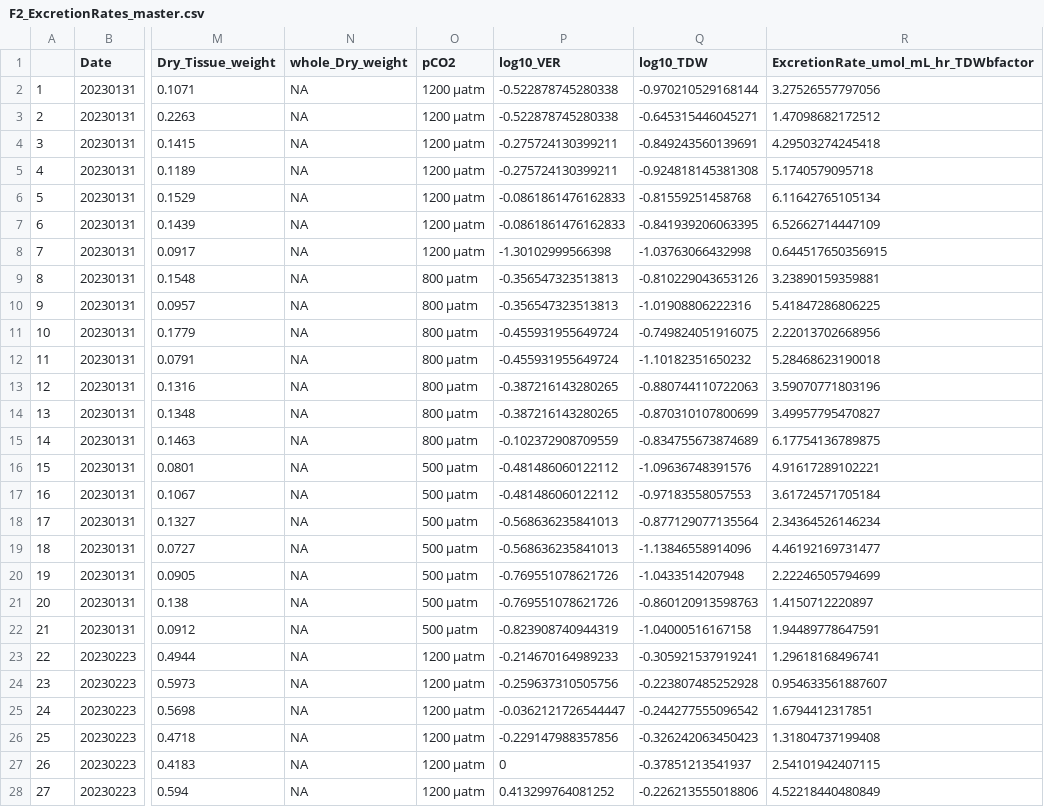
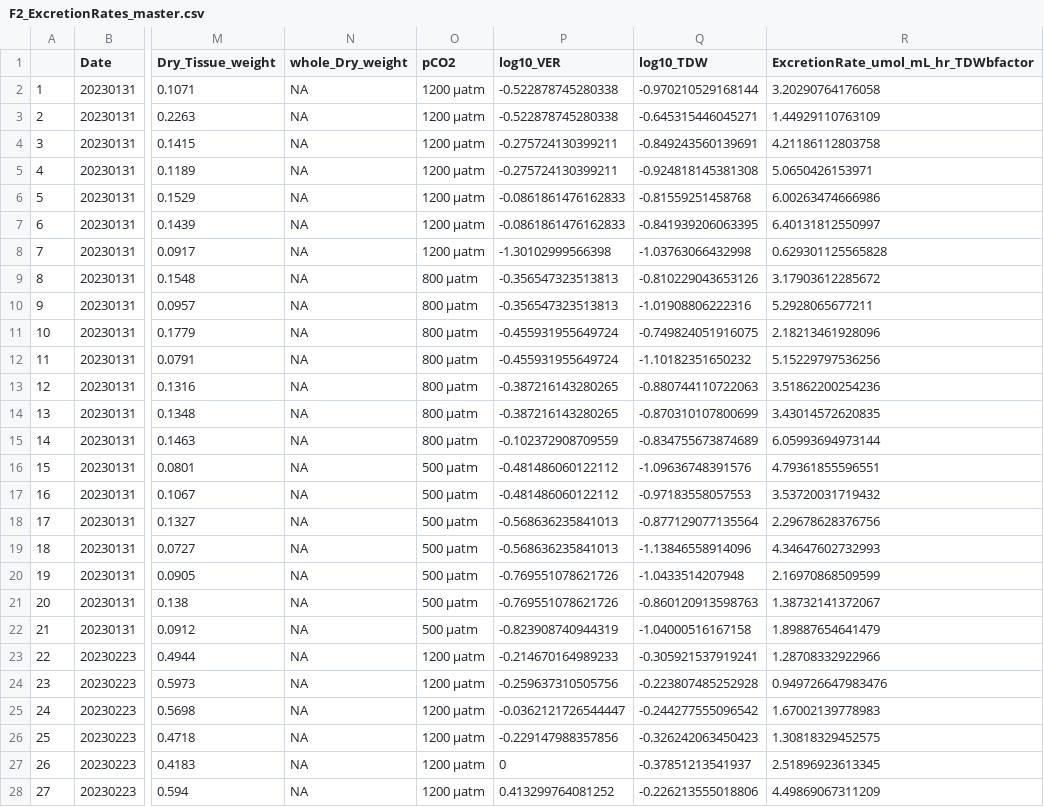
Before and after one commit to NEFSC/EAD-ASEB-Airradians_multigen_OA, a CSV file: RAnalysis/Output/ExcretionRates/F2/F2_ExcretionRates_master.csv, drawn as a sheet; only a part is shown, gaps mark what is left out; the diff covers the shown part only; the diff names each change by its address in the sheet, - before the commit and + after, or states it on an @@ line.

```diff
--- a/RAnalysis/Output/ExcretionRates/F2/F2_ExcretionRates_master.csv
+++ b/RAnalysis/Output/ExcretionRates/F2/F2_ExcretionRates_master.csv
-R2: 3.27526557797056
+R2: 3.20290764176058
-R3: 1.47098682172512
+R3: 1.44929110763109
-R4: 4.29503274245418
+R4: 4.21186112803758
-R5: 5.1740579095718
+R5: 5.0650426153971
-R6: 6.11642765105134
+R6: 6.00263474666986
-R7: 6.52662714447109
+R7: 6.40131812550997
-R8: 0.644517650356915
+R8: 0.629301125565828
-R9: 3.23890159359881
+R9: 3.17903612285672
-R10: 5.41847286806225
+R10: 5.2928065677211
-R11: 2.22013702668956
+R11: 2.18213461928096
-R12: 5.28468623190018
+R12: 5.15229797536256
-R13: 3.59070771803196
+R13: 3.51862200254236
-R14: 3.49957795470827
+R14: 3.43014572620835
-R15: 6.17754136789875
+R15: 6.05993694973144
-R16: 4.91617289102221
+R16: 4.79361855596551
-R17: 3.61724571705184
+R17: 3.53720031719432
-R18: 2.34364526146234
+R18: 2.29678628376756
-R19: 4.46192169731477
+R19: 4.34647602732993
-R20: 2.22246505794699
+R20: 2.16970868509599
-R21: 1.4150712220897
+R21: 1.38732141372067
-R22: 1.94489778647591
+R22: 1.89887654641479
-R23: 1.29618168496741
+R23: 1.28708332922966
-R24: 0.954633561887607
+R24: 0.949726647983476
-R25: 1.6794412317851
+R25: 1.67002139778983
-R26: 1.31804737199408
+R26: 1.30818329452575
-R27: 2.54101942407115
+R27: 2.51896923613345
-R28: 4.52218440480849
+R28: 4.49869067311209
```
Also changed, not shown: 36 edited cells elsewhere in this file, RAnalysis/Data/Physiology/Excretion_rates/F1/cumultative_raw/F1_Excretion_master.csv, RAnalysis/Output/ExcretionRates/F1/F1_ExcretionRates_master.csv, 9 other files.
